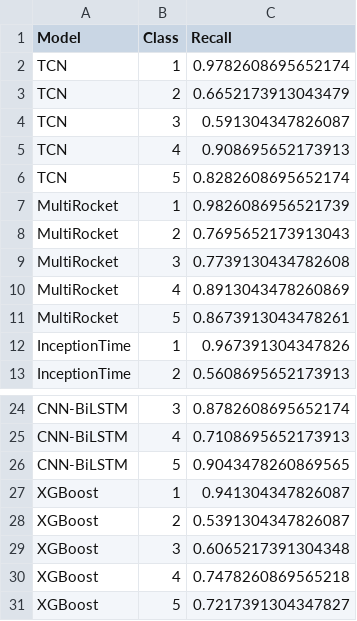
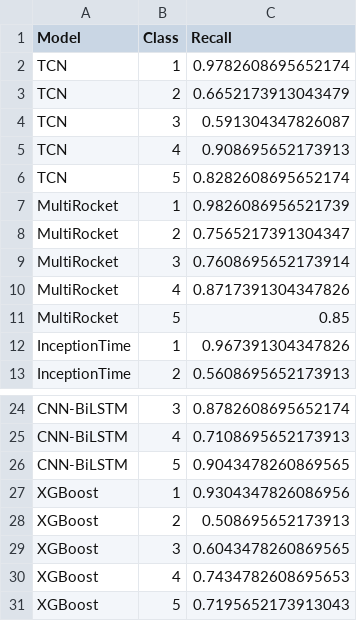
Before and after one commit to heyan-collab/BS6200-EEG-Seizure-Project, a CSV file: results_deep_comparison/five_class_per_class_recall_6models.csv, drawn as a sheet; only a part is shown, gaps mark what is left out.

Commit message:
Update deep comparison results

```diff
--- a/results_deep_comparison/five_class_per_class_recall_6models.csv
+++ b/results_deep_comparison/five_class_per_class_recall_6models.csv
@@ -7,6 +7,6 @@ TCN,5,0.8282608695652174
 MultiRocket,1,0.9826086956521739
-MultiRocket,2,0.7695652173913043
-MultiRocket,3,0.7739130434782608
-MultiRocket,4,0.8913043478260869
-MultiRocket,5,0.8673913043478261
+MultiRocket,2,0.7565217391304347
+MultiRocket,3,0.7608695652173914
+MultiRocket,4,0.8717391304347826
+MultiRocket,5,0.85
 InceptionTime,1,0.967391304347826
@@ -26,6 +26,6 @@ CNN-BiLSTM,4,0.7108695652173913
 CNN-BiLSTM,5,0.9043478260869565
-XGBoost,1,0.941304347826087
-XGBoost,2,0.5391304347826087
-XGBoost,3,0.6065217391304348
-XGBoost,4,0.7478260869565218
-XGBoost,5,0.7217391304347827
+XGBoost,1,0.9304347826086956
+XGBoost,2,0.508695652173913
+XGBoost,3,0.6043478260869565
+XGBoost,4,0.7434782608695653
+XGBoost,5,0.7195652173913043
```
Also changed, not shown: results_deep_comparison/binary_disagreement_samples_top150.csv, results_deep_comparison/binary_error_overlap_jaccard_6models.csv, 47 other files.
